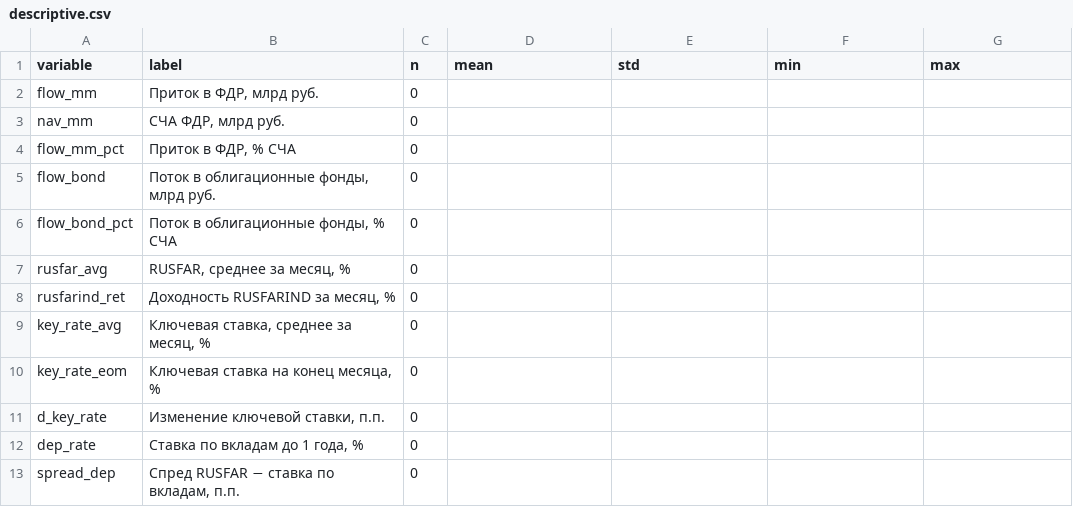
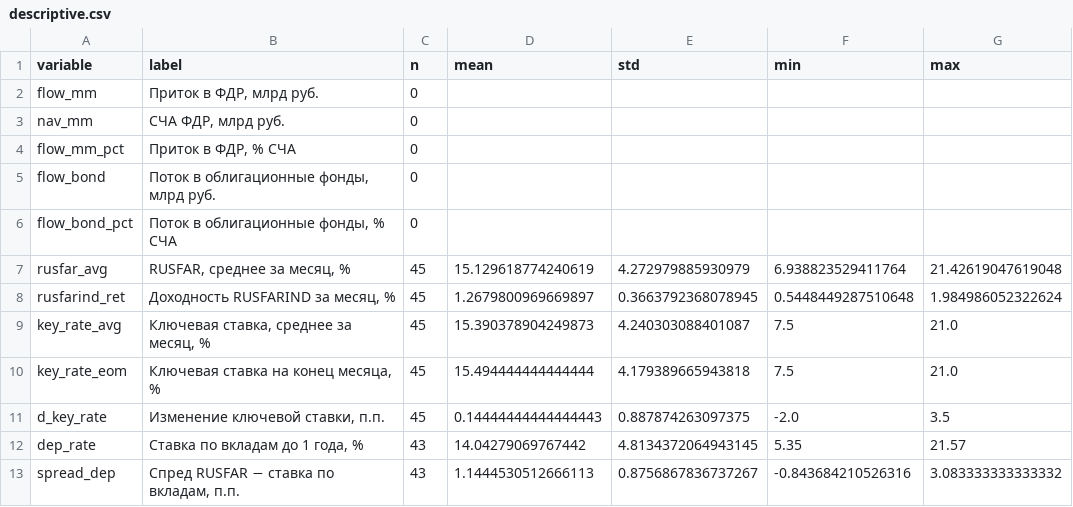
Before and after one commit to fl1rexchill/fonda0910, a CSV file: outputs/tables/descriptive.csv, drawn as a sheet; only a part is shown; the diff covers the shown part only.

```diff
--- a/outputs/tables/descriptive.csv
+++ b/outputs/tables/descriptive.csv
@@ -6,8 +6,8 @@ flow_bond,"Поток в облигационные фонды, млрд руб.
 flow_bond_pct,"Поток в облигационные фонды, % СЧА",0,,,,
-rusfar_avg,"RUSFAR, среднее за месяц, %",0,,,,
-rusfarind_ret,"Доходность RUSFARIND за месяц, %",0,,,,
-key_rate_avg,"Ключевая ставка, среднее за месяц, %",0,,,,
-key_rate_eom,"Ключевая ставка на конец месяца, %",0,,,,
-d_key_rate,"Изменение ключевой ставки, п.п.",0,,,,
-dep_rate,"Ставка по вкладам до 1 года, %",0,,,,
-spread_dep,"Спред RUSFAR − ставка по вкладам, п.п.",0,,,,
+rusfar_avg,"RUSFAR, среднее за месяц, %",45,15.129618774240619,4.272979885930979,6.938823529411764,21.42619047619048
+rusfarind_ret,"Доходность RUSFARIND за месяц, %",45,1.2679800969669897,0.3663792368078945,0.5448449287510648,1.984986052322624
+key_rate_avg,"Ключевая ставка, среднее за месяц, %",45,15.390378904249873,4.240303088401087,7.5,21.0
+key_rate_eom,"Ключевая ставка на конец месяца, %",45,15.494444444444444,4.179389665943818,7.5,21.0
+d_key_rate,"Изменение ключевой ставки, п.п.",45,0.14444444444444443,0.887874263097375,-2.0,3.5
+dep_rate,"Ставка по вкладам до 1 года, %",43,14.04279069767442,4.8134372064943145,5.35,21.57
+spread_dep,"Спред RUSFAR − ставка по вкладам, п.п.",43,1.1444530512666113,0.8756867836737267,-0.843684210526316,3.083333333333332
```
Also changed, not shown: 25 edited cells elsewhere in this file, data/processed/missing_values.csv, data/raw/fetch_log.csv, 37 other files.
